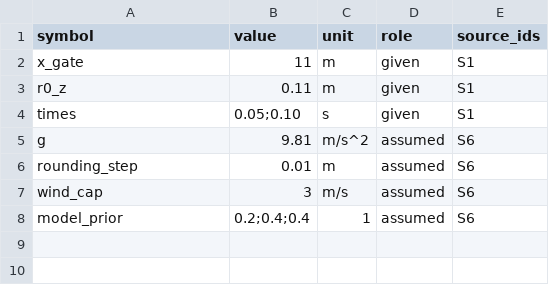
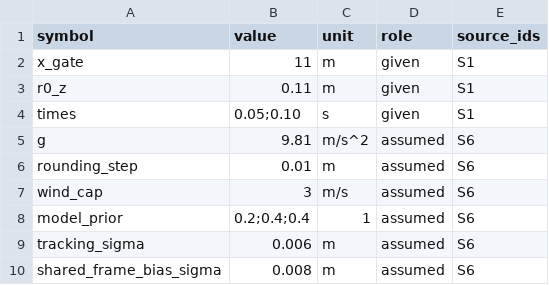
Before and after one commit to Emxy-Yang-2236/UPC_2026, a CSV file: experiment/records/parameters.csv, drawn as a sheet; the diff names each change by its address in the sheet, - before the commit and + after, or states it on an @@ line.

```diff
--- a/experiment/records/parameters.csv
+++ b/experiment/records/parameters.csv
+row 9: tracking_sigma | 0.006 | m | assumed | S6
+row 10: shared_frame_bias_sigma | 0.008 | m | assumed | S6
```
Also changed, not shown: experiment/records/claims.csv, experiment/records/runs.csv, 24 other files.
